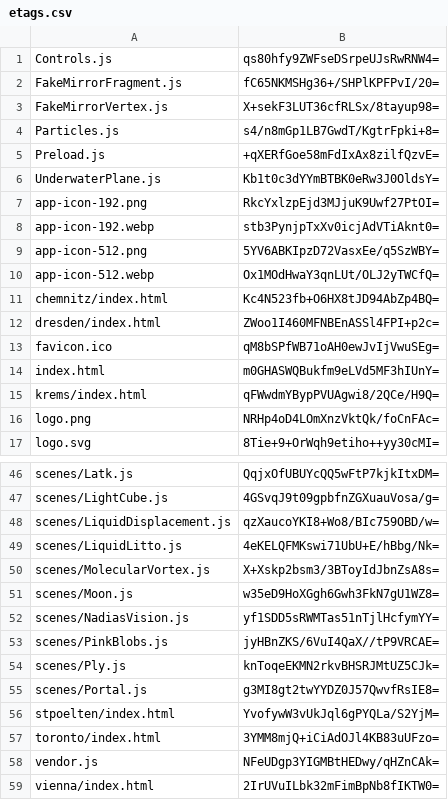
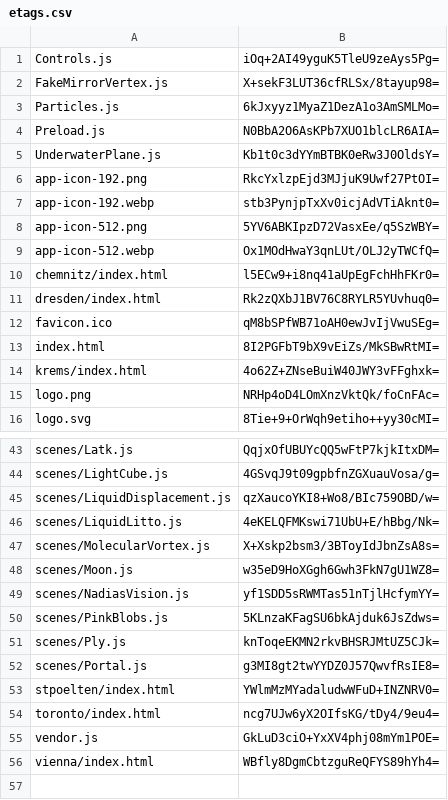
Before and after one commit to artificialmuseum/artificialmuseum.com, a CSV file: docs/etags.csv, drawn as a sheet; only a part is shown, gaps mark what is left out; the diff covers the shown part only.

```diff
--- a/docs/etags.csv
+++ b/docs/etags.csv
@@ -1,6 +1,5 @@
-Controls.js,qs80hfy9ZWFseDSrpeUJsRwRNW4=
-FakeMirrorFragment.js,fC65NKMSHg36+/SHPlKPFPvI/20=
+Controls.js,iOq+2AI49yguK5TleU9zeAys5Pg=
 FakeMirrorVertex.js,X+sekF3LUT36cfRLSx/8tayup98=
-Particles.js,s4/n8mGp1LB7GwdT/KgtrFpki+8=
-Preload.js,+qXERfGoe58mFdIxAx8zilfQzvE=
+Particles.js,6kJxyyz1MyaZ1DezA1o3AmSMLMo=
+Preload.js,N0BbA2O6AsKPb7XUO1blcLR6AIA=
 UnderwaterPlane.js,Kb1t0c3dYYmBTBK0eRw3J0OldsY=
@@ -10,7 +9,7 @@ app-icon-512.png,5YV6ABKIpzD72VasxEe/q5SzWBY=
 app-icon-512.webp,Ox1MOdHwaY3qnLUt/OLJ2yTWCfQ=
-chemnitz/index.html,Kc4N523fb+O6HX8tJD94AbZp4BQ=
-dresden/index.html,ZWoo1I460MFNBEnASSl4FPI+p2c=
+chemnitz/index.html,l5ECw9+i8nq41aUpEgFchHhFKr0=
+dresden/index.html,Rk2zQXbJ1BV76C8RYLR5YUvhuq0=
 favicon.ico,qM8bSPfWB71oAH0ewJvIjVwuSEg=
-index.html,m0GHASWQBukfm9eLVd5MF3hIUnY=
-krems/index.html,qFWwdmYBypPVUAgwi8/2QCe/H9Q=
+index.html,8I2PGFbT9bX9vEiZs/MkSBwRtMI=
+krems/index.html,4o62Z+ZNseBuiW40JWY3vFFghxk=
 logo.png,NRHp4oD4LOmXnzVktQk/foCnFAc=
@@ -52,8 +49,8 @@ scenes/Moon.js,w35eD9HoXGgh6Gwh3FkN7gU1WZ8=
 scenes/NadiasVision.js,yf1SDD5sRWMTas51nTjlHcfymYY=
-scenes/PinkBlobs.js,jyHBnZKS/6VuI4QaX//tP9VRCAE=
+scenes/PinkBlobs.js,5KLnzaKFagSU6bkAjduk6JsZdws=
 scenes/Ply.js,knToqeEKMN2rkvBHSRJMtUZ5CJk=
 scenes/Portal.js,g3MI8gt2twYYDZ0J57QwvfRsIE8=
-stpoelten/index.html,YvofywW3vUkJql6gPYQLa/S2YjM=
-toronto/index.html,3YMM8mjQ+iCiAdOJl4KB83uUFzo=
-vendor.js,NFeUDgp3YIGMBtHEDwy/qHZnCAk=
-vienna/index.html,2IrUVuILbk32mFimBpNb8fIKTW0=
+stpoelten/index.html,YWlmMzMYadaludwWFuD+INZNRV0=
+toronto/index.html,ncg7UJw6yX2OIfsKG/tDy4/9eu4=
+vendor.js,GkLuD3ciO+YxXV4phj08mYm1POE=
+vienna/index.html,WBfly8DgmCbtzguReQFYS89hYh4=
```
Also changed, not shown: 2 removed rows and 6 edited cells elsewhere in this file, 42 other files.
